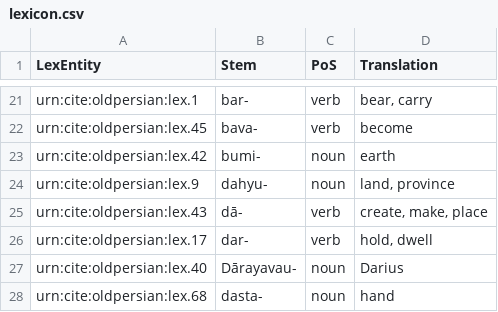
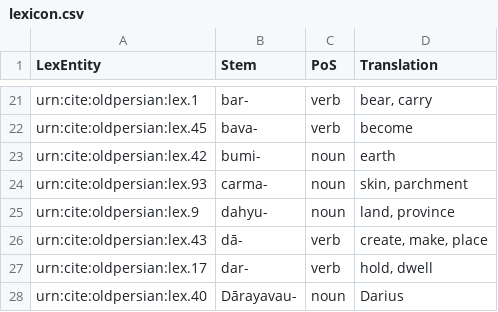
Before and after one commit to neelsmith/op, a CSV file: collections/lexicon.csv, drawn as a sheet; only a part is shown, gaps mark what is left out; the shorter side is filled out with more unchanged rows.

Commit message:
Update lexicon.csv

```diff
--- a/collections/lexicon.csv
+++ b/collections/lexicon.csv
@@ -23,2 +23,3 @@ urn:cite:oldpersian:lex.45,bava-,verb,"become"
 urn:cite:oldpersian:lex.42,bumi-,noun,"earth"
+urn:cite:oldpersian:lex.93,carma-,noun,"skin, parchment"
 urn:cite:oldpersian:lex.9,dahyu-,noun,"land, province"
```
